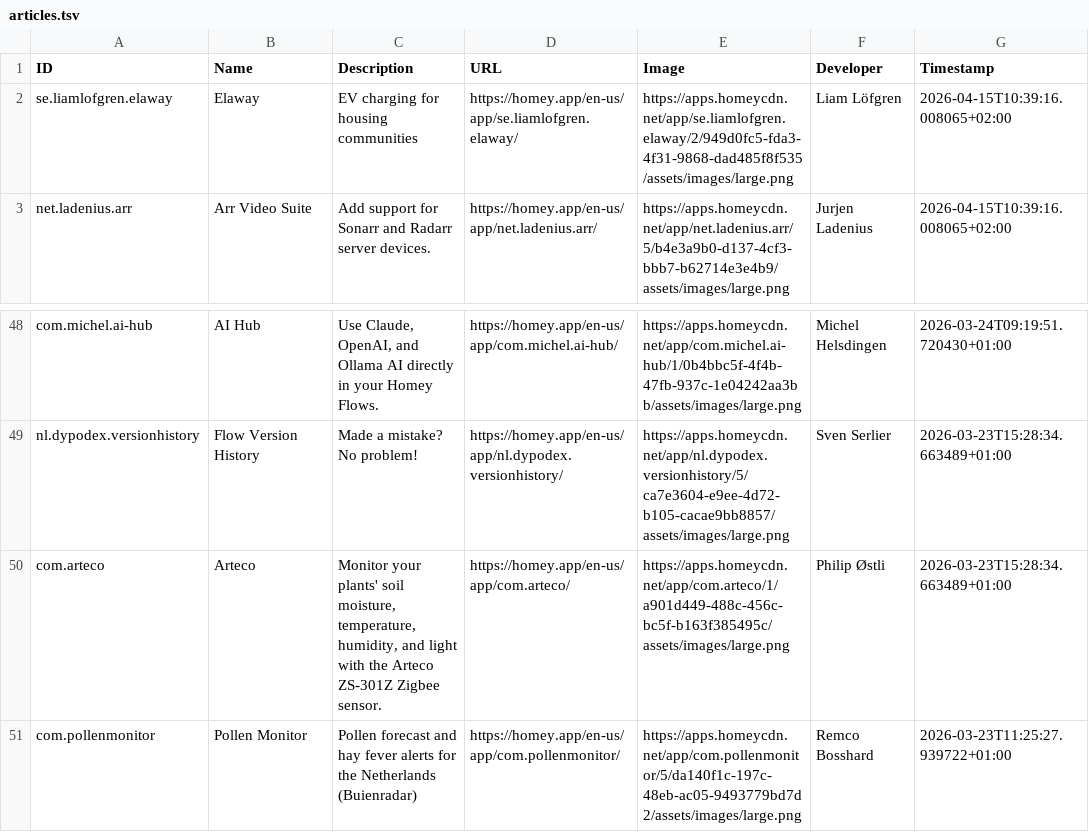
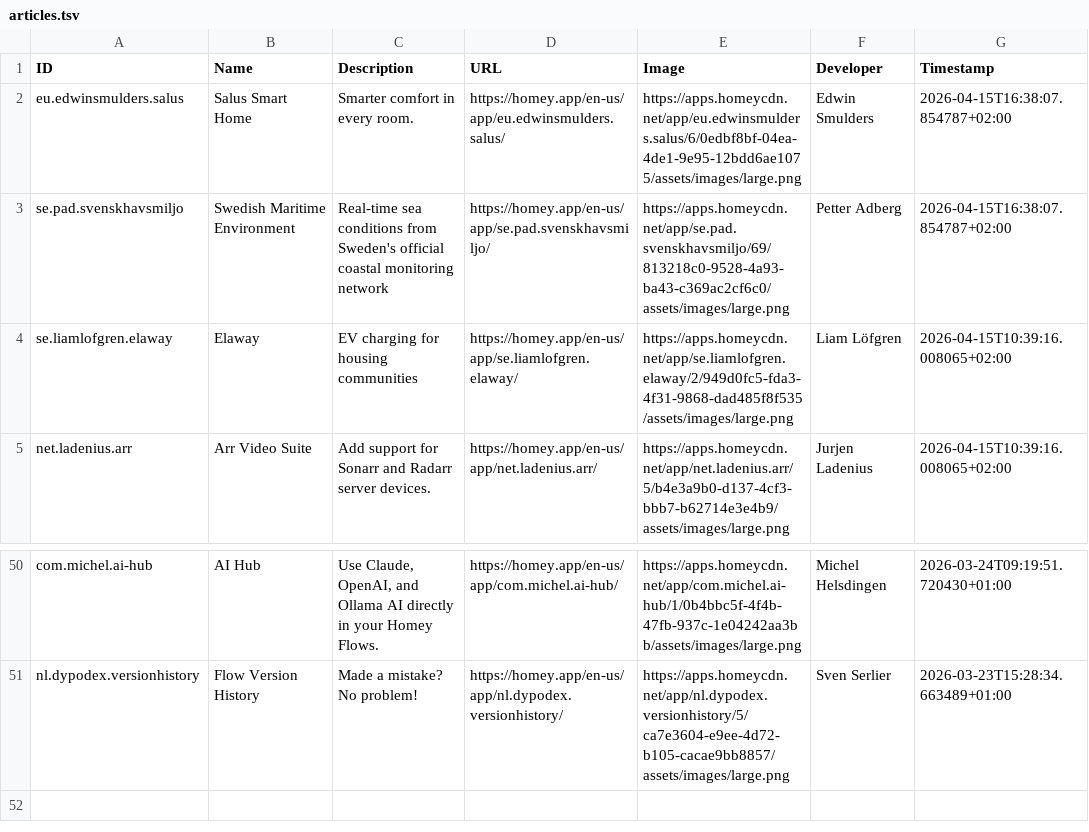
Before and after one commit to bennokress/rss-feeds, a TSV file: Homey App Store - New Apps/articles.tsv, drawn as a sheet; only a part is shown, gaps mark what is left out.

```diff
--- a/Homey App Store - New Apps/articles.tsv
+++ b/Homey App Store - New Apps/articles.tsv
@@ -1,2 +1,4 @@
 ID	Name	Description	URL	Image	Developer	Timestamp
+eu.edwinsmulders.salus	Salus Smart Home	Smarter comfort in every room.	https://homey.app/en-us/app/eu.edwinsmulders.salus/	https://apps.homeycdn.net/app/eu.edwinsmulders.salus/6/0edbf8bf-04ea-4de1-9e95-12bdd6ae1075/assets/images/large.png	Edwin Smulders	2026-04-15T16:38:07.854787+02:00
+se.pad.svenskhavsmiljo	Swedish Maritime Environment	Real-time sea conditions from Sweden's official coastal monitoring network	https://homey.app/en-us/app/se.pad.svenskhavsmiljo/	https://apps.homeycdn.net/app/se.pad.svenskhavsmiljo/69/813218c0-9528-4a93-ba43-c369ac2cf6c0/assets/images/large.png	Petter Adberg	2026-04-15T16:38:07.854787+02:00
 se.liamlofgren.elaway	Elaway	EV charging for housing communities	https://homey.app/en-us/app/se.liamlofgren.elaway/	https://apps.homeycdn.net/app/se.liamlofgren.elaway/2/949d0fc5-fda3-4f31-9868-dad485f8f535/assets/images/large.png	Liam Löfgren	2026-04-15T10:39:16.008065+02:00
@@ -49,3 +51 @@ com.michel.ai-hub	AI Hub	Use Claude, OpenAI, and Ollama AI directly in your Home
 nl.dypodex.versionhistory	Flow Version History	Made a mistake? No problem!	https://homey.app/en-us/app/nl.dypodex.versionhistory/	https://apps.homeycdn.net/app/nl.dypodex.versionhistory/5/ca7e3604-e9ee-4d72-b105-cacae9bb8857/assets/images/large.png	Sven Serlier	2026-03-23T15:28:34.663489+01:00
-com.arteco	Arteco	Monitor your plants' soil moisture, temperature, humidity, and light with the Arteco ZS-301Z Zigbee sensor.	https://homey.app/en-us/app/com.arteco/	https://apps.homeycdn.net/app/com.arteco/1/a901d449-488c-456c-bc5f-b163f385495c/assets/images/large.png	Philip Østli	2026-03-23T15:28:34.663489+01:00
-com.pollenmonitor	Pollen Monitor	Pollen forecast and hay fever alerts for the Netherlands (Buienradar)	https://homey.app/en-us/app/com.pollenmonitor/	https://apps.homeycdn.net/app/com.pollenmonitor/5/da140f1c-197c-48eb-ac05-9493779bd7d2/assets/images/large.png	Remco Bosshard	2026-03-23T11:25:27.939722+01:00
```
Also changed, not shown: 1 other file.
